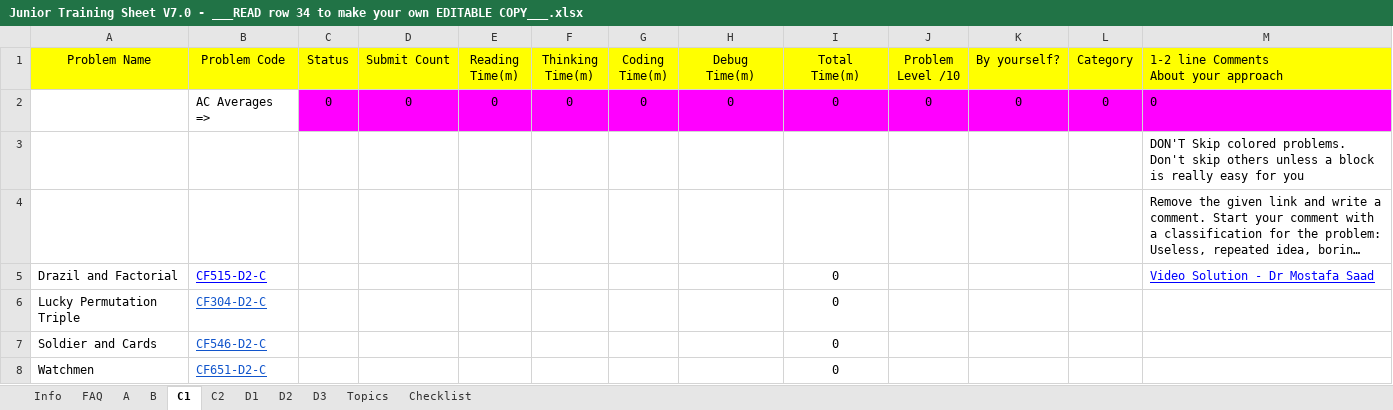
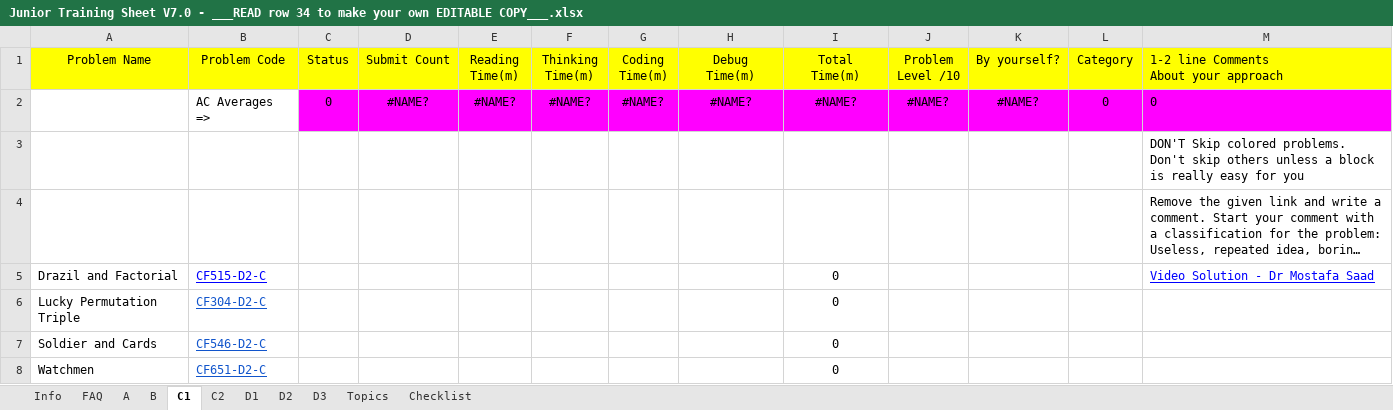
Before and after one commit to MohamedHmamouch/Interview_preparation, an Excel workbook: Junior Training Sheet V7.0 - ___READ row 34 to make your own EDITABLE COPY___.xlsx, sheet C1, drawn as a sheet; only a part is shown; long unchanged cells end in …; values as stored, in another font and other column widths than the file's, no borders; charts and pictures and conditional formats not drawn; removed rows and columns are numbered as before the commit, all else as after; the diff names each change by its address in the sheet, - before the commit and + after, or states it on an @@ line.

```diff
--- a/Junior Training Sheet V7.0 - ___READ row 34 to make your own EDITABLE COPY___.xlsx (sheet C1)
+++ b/Junior Training Sheet V7.0 - ___READ row 34 to make your own EDITABLE COPY___.xlsx (sheet C1)
-row 2:  | AC Averages => | 0 | 0 | 0 | 0 | 0 | 0 | 0 | 0 | 0 | 0 | 0
+row 2:  | AC Averages => | 0 | #NAME? | #NAME? | #NAME? | #NAME? | #NAME? | #NAME? | #NAME? | #NAME? | 0 | 0
```
Also changed, not shown: sheet B, sheet A, sheet Topics, sheet D2, sheet D1, sheet D3, 1 more sheet, formulas that keep their value, charts or pictures, 1 other file.
